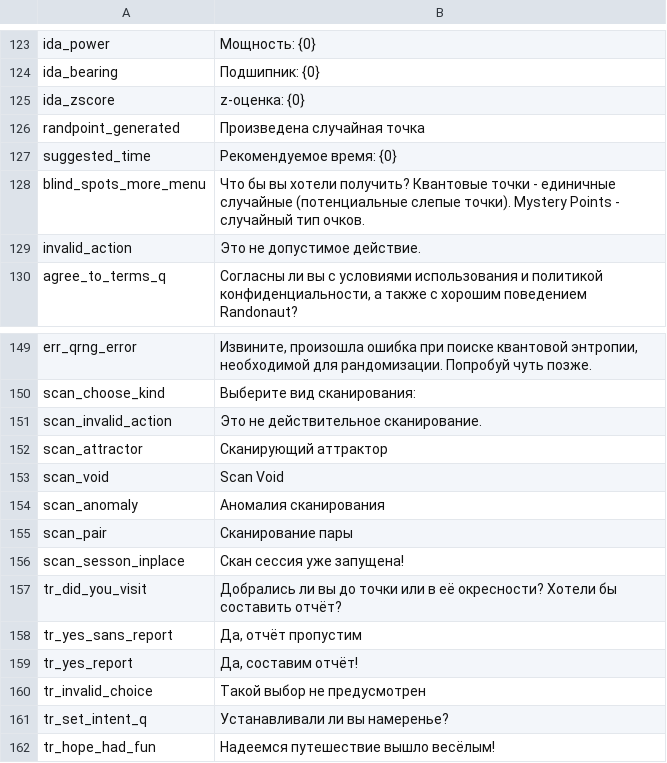
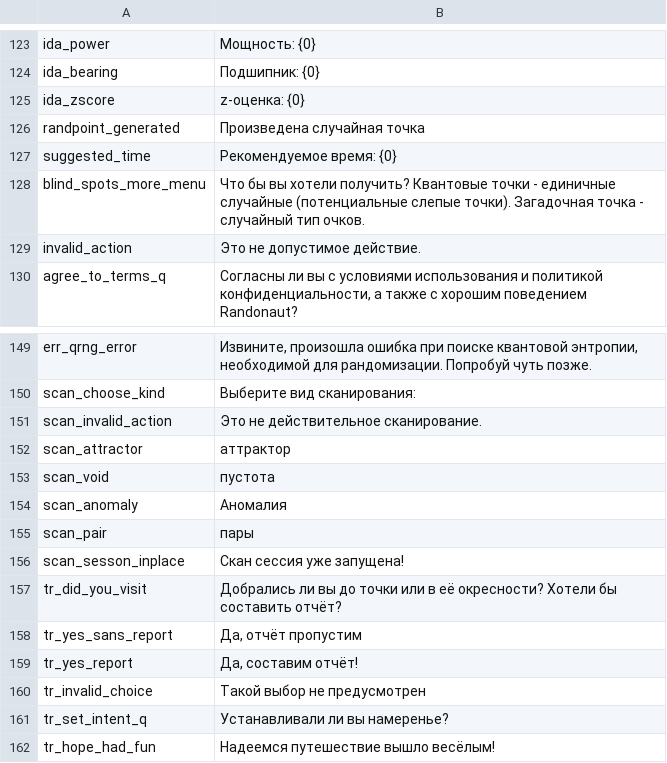
Before and after one commit to Wandering-Consciousness/VFatumbot, a TSV file: i18n/ru.tsv, drawn as a sheet; only a part is shown, gaps mark what is left out.

Commit message:
More Russian fixes, in particular scan buttons

```diff
--- a/i18n/ru.tsv
+++ b/i18n/ru.tsv
@@ -127,3 +127,3 @@ randpoint_generated	Произведена случайная точка
 suggested_time	Рекомендуемое время: {0}
-blind_spots_more_menu	Что бы вы хотели получить? Квантовые точки - единичные случайные (потенциальные слепые точки). Mystery Points - случайный тип очков.
+blind_spots_more_menu	Что бы вы хотели получить? Квантовые точки - единичные случайные (потенциальные слепые точки). Загадочная точка - случайный тип очков.
 invalid_action	Это не допустимое действие.
@@ -151,6 +151,6 @@ scan_choose_kind	Выберите вид сканирования:
 scan_invalid_action	Это не действительное сканирование.
-scan_attractor	Сканирующий аттрактор
-scan_void	Scan Void
-scan_anomaly	Аномалия сканирования
-scan_pair	Сканирование пары
+scan_attractor	аттрактор
+scan_void	пустота
+scan_anomaly	Аномалия
+scan_pair	пары
 scan_sesson_inplace	Скан сессия уже запущена!
```
Also changed, not shown: 1 other file.
